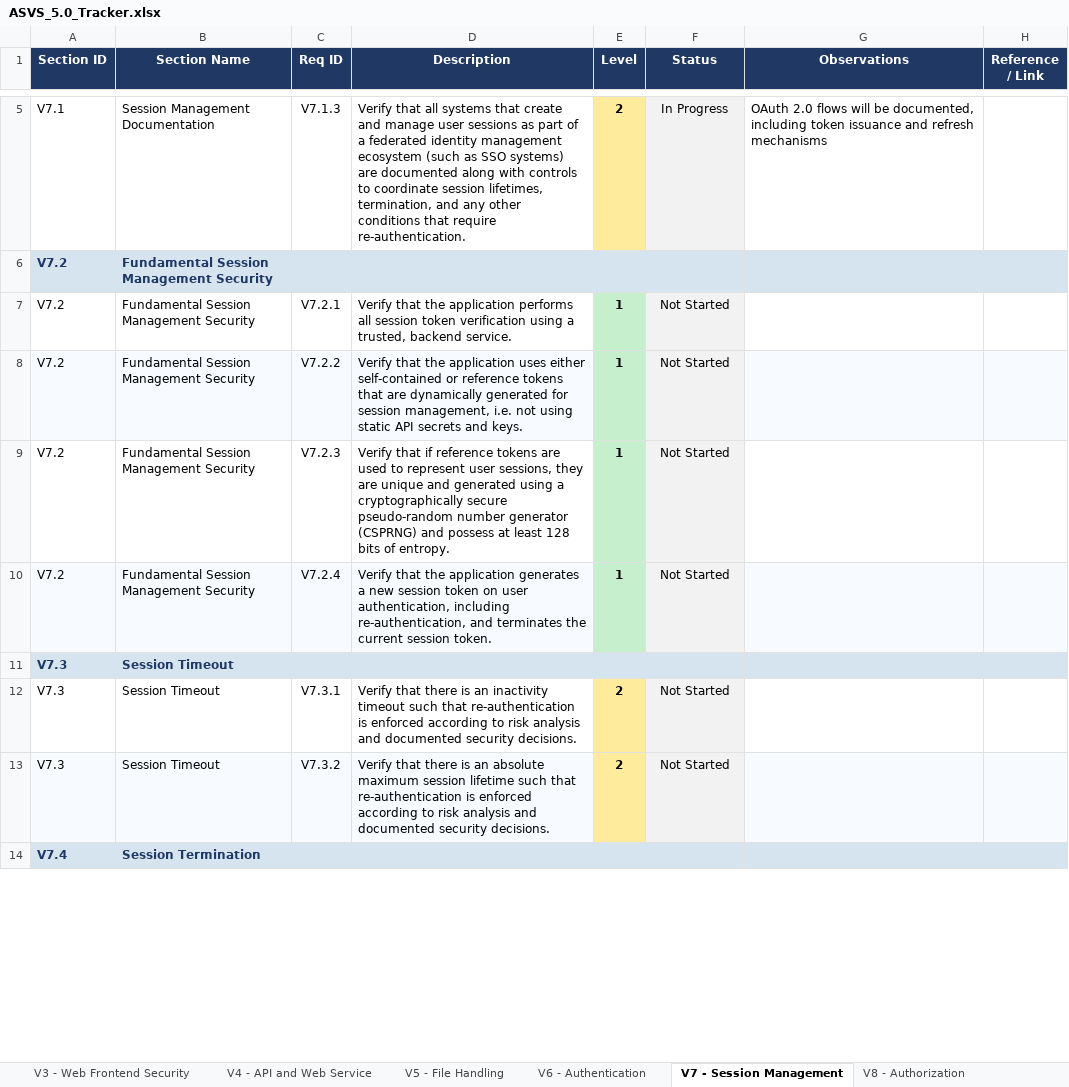
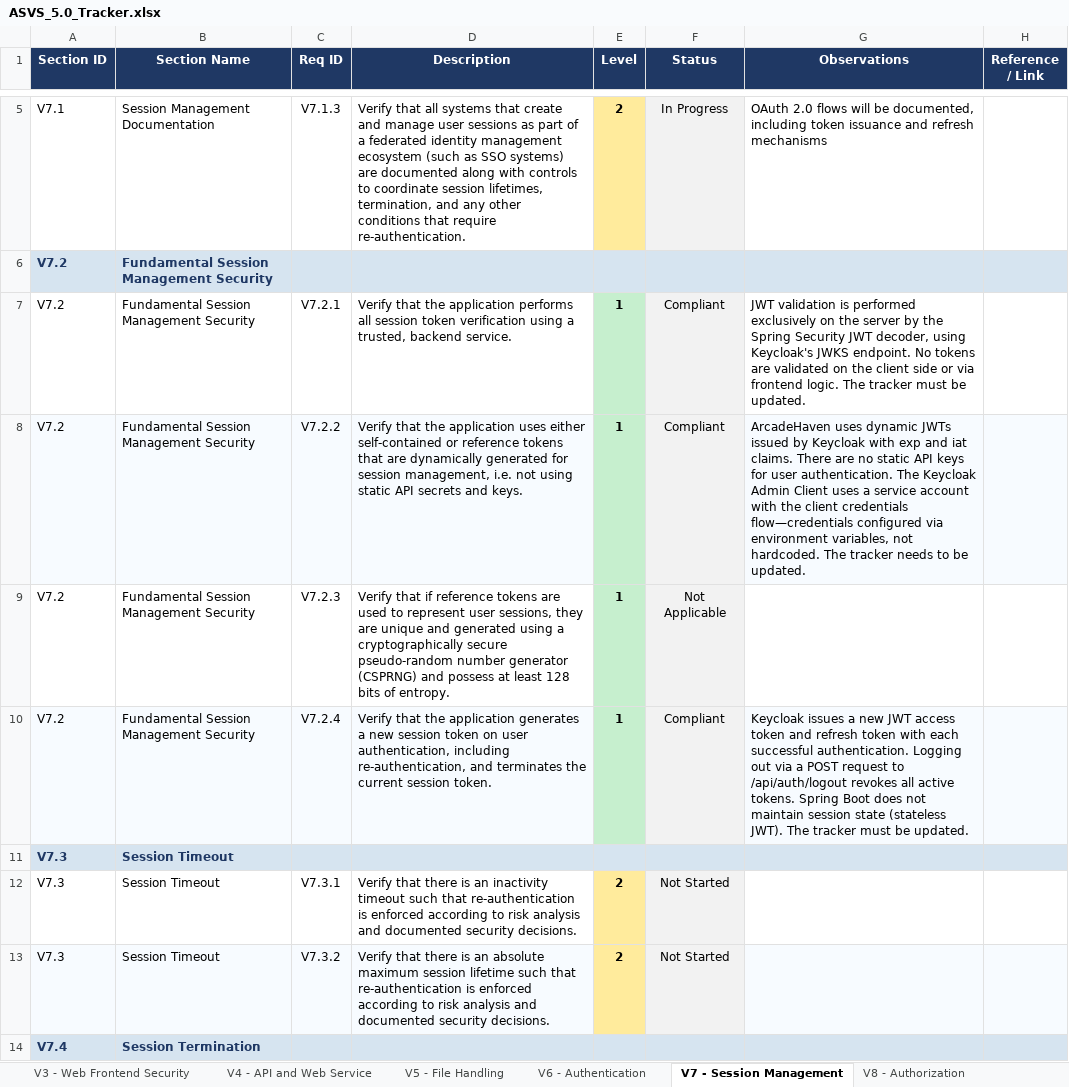
Before and after one commit to mei-desofs/desofs2026-wed_nap_2, an Excel workbook: Deliverables/ASVS_5.0_Tracker.xlsx, sheet V7 - Session Management, drawn as a sheet; only a part is shown, gaps mark what is left out; values as stored, in another font and other column widths than the file's, no borders; conditional formats not drawn; the diff covers the shown part only; the diff names each change by its address in the sheet, - before the commit and + after, or states it on an @@ line.

```diff
--- a/Deliverables/ASVS_5.0_Tracker.xlsx (sheet V7 - Session Management)
+++ b/Deliverables/ASVS_5.0_Tracker.xlsx (sheet V7 - Session Management)
-F7:F8 (Status): Not Started
+F7:F8 (Status): Compliant
-G7 (Observations): (empty)
+G7 (Observations): JWT validation is performed exclusively on the server by the Spring Security JWT decoder, using Keycloak's JWKS endpoint. No tokens are validated on the client side or via frontend logic. The tracker must be updated.
-G8 (Observations): (empty)
+G8 (Observations): ArcadeHaven uses dynamic JWTs issued by Keycloak with exp and iat claims. There are no static API keys for user authentication. The Keycloak Admin Client uses a service account with the client credentials flow—credentials configured via environment variables, not hardcoded. The tracker needs to be updated.
-F9 (Status): Not Started
+F9 (Status): Not Applicable
-F10 (Status): Not Started
+F10 (Status): Compliant
-G10 (Observations): (empty)
+G10 (Observations): Keycloak issues a new JWT access token and refresh token with each successful authentication. Logging out via a POST request to /api/auth/logout revokes all active tokens. Spring Boot does not maintain session state (stateless JWT). The tracker must be updated.
```
Also changed, not shown: 5 edited cells elsewhere in this sheet, sheet Summary, sheet V1 - Encoding and Sanitization, sheet V2 - Validation and Business Lo, sheet V8 - Authorization, sheet V3 - Web Frontend Security, charts or pictures.
